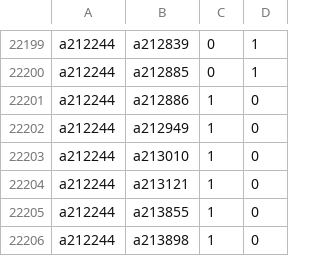
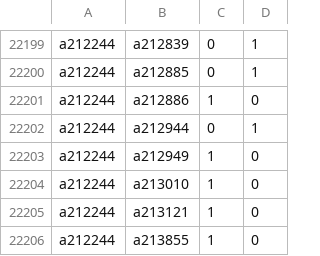
Before and after one commit to robertzechovsky639-ui/tenis, a TSV file: state/h2h/01.tsv, drawn as a sheet; only a part is shown, gaps mark what is left out; the shorter side is filled out with more unchanged rows; the diff names each change by its address in the sheet, - before the commit and + after, or states it on an @@ line.

```diff
--- a/state/h2h/01.tsv
+++ b/state/h2h/01.tsv
+row 22202: a212244 | a212944 | 0 | 1
```
Also changed, not shown: state/train_new.csv, 3 other files.
